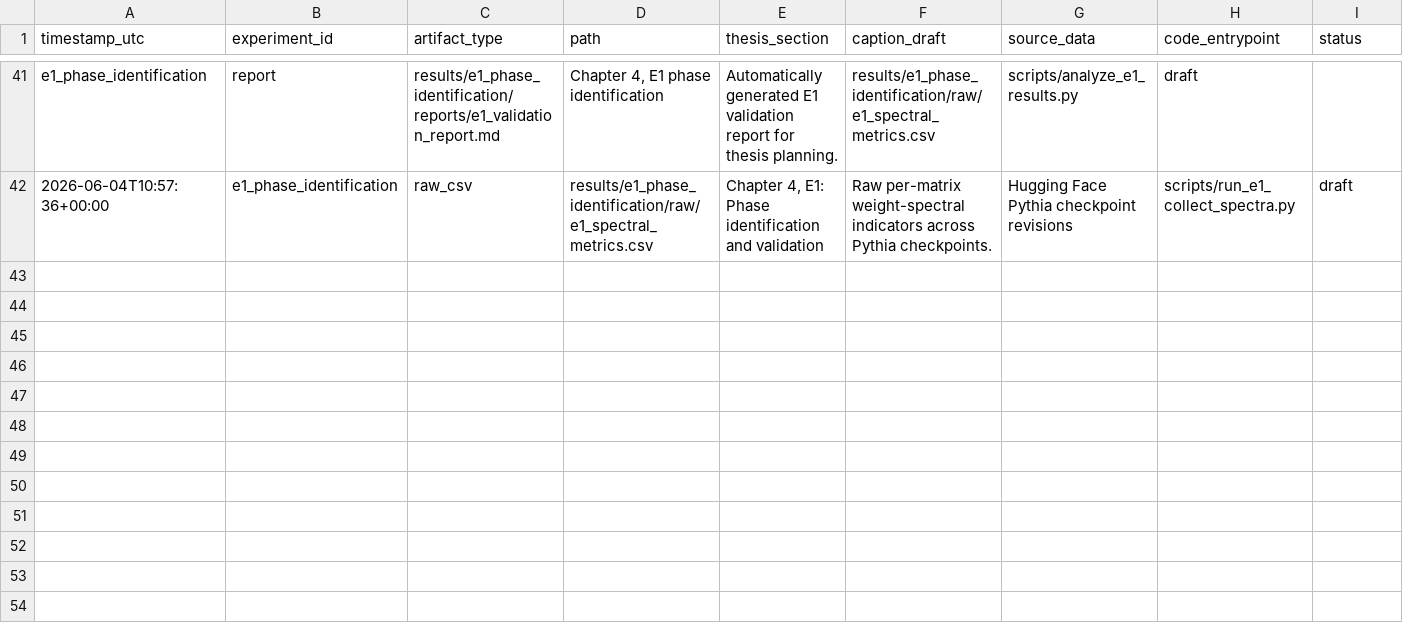
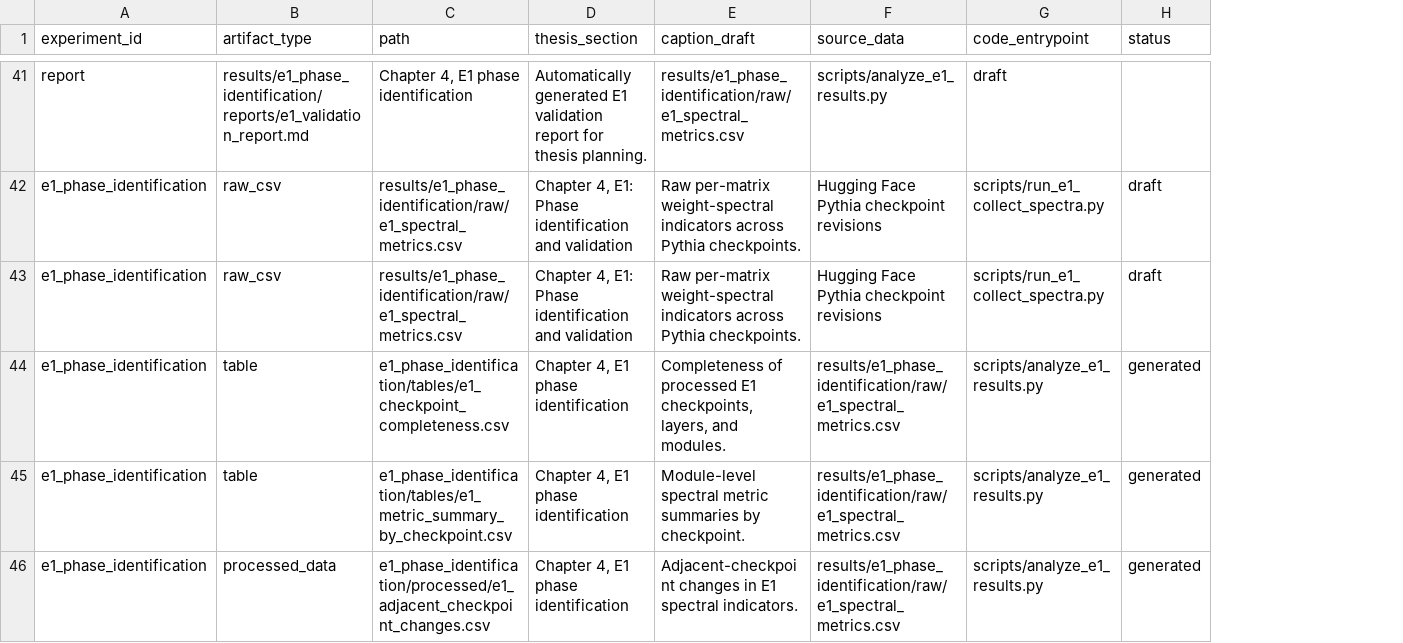
Before and after one commit to Wahaha-huhu/Developmental-Phase-Critical-Period, a CSV file: results/e1_phase_identification/manifests/artifact_manifest.csv, drawn as a sheet; only a part is shown, gaps mark what is left out; removed rows and columns are numbered as before the commit, all else as after; rows hold the shown columns only; the diff covers the shown part only; the diff names each change by its address in the sheet, - before the commit and + after, or states it on an @@ line.

```diff
--- a/results/e1_phase_identification/manifests/artifact_manifest.csv
+++ b/results/e1_phase_identification/manifests/artifact_manifest.csv
-column A (timestamp_utc), rows 41-42: e1_phase_identification | 2026-06-04T10:57:36+00:00
+row 43: e1_phase_identification | raw_csv | results/e1_phase_identification/raw/e1_spectral_metrics.csv | Chapter 4, E1: Phase identification and validation | Raw per-matrix weight-spectral indicators across Pythia checkpoints. | Hugging Face Pythia checkpoint revisions | scripts/run_e1_collect_spectra.py | draft
+row 44: e1_phase_identification | table | e1_phase_identification/tables/e1_checkpoint_completeness.csv | Chapter 4, E1 phase identification | Completeness of processed E1 checkpoints, layers, and modules. | results/e1_phase_identification/raw/e1_spectral_metrics.csv | scripts/analyze_e1_results.py | generated
+row 45: e1_phase_identification | table | e1_phase_identification/tables/e1_metric_summary_by_checkpoint.csv | Chapter 4, E1 phase identification | Module-level spectral metric summaries by checkpoint. | results/e1_phase_identification/raw/e1_spectral_metrics.csv | scripts/analyze_e1_results.py | generated
+row 46: e1_phase_identification | processed_data | e1_phase_identification/processed/e1_adjacent_checkpoint_changes.csv | Chapter 4, E1 phase identification | Adjacent-checkpoint changes in E1 spectral indicators. | results/e1_phase_identification/raw/e1_spectral_metrics.csv | scripts/analyze_e1_results.py | generated
```
Also changed, not shown: 4 added rows elsewhere in this file, results/e1_phase_identification/processed/e1_boundary_consensus_table.csv, results/e1_phase_identification/tables/e1_checkpoint_completeness.csv, 7 other files.
